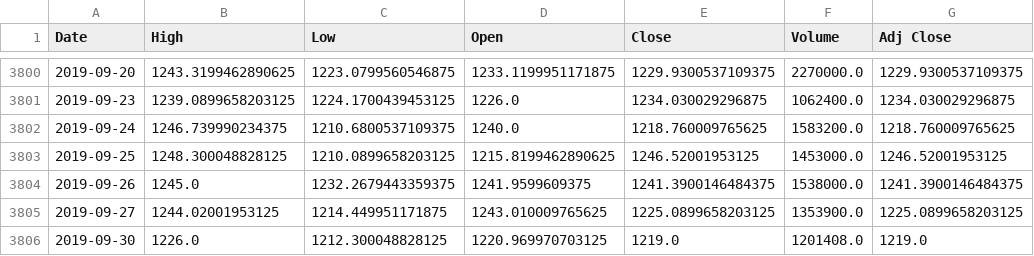
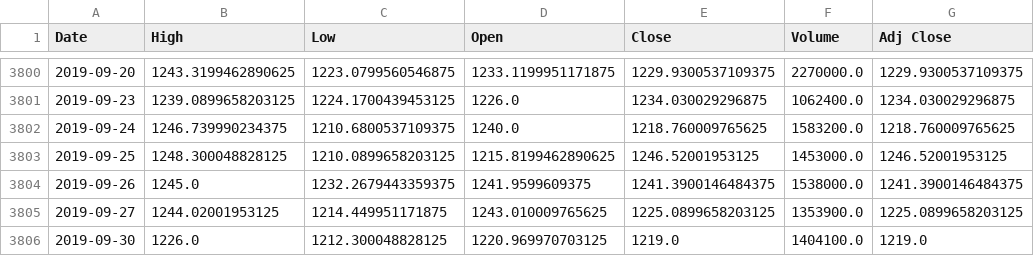
Before and after one commit to mingusone/FerengAI, a CSV file: resources/GOOG_data.csv, drawn as a sheet; only a part is shown, gaps mark what is left out.

```diff
--- a/resources/GOOG_data.csv
+++ b/resources/GOOG_data.csv
@@ -3805,2 +3805,2 @@ Date,High,Low,Open,Close,Volume,Adj Close
 2019-09-27,1244.02001953125,1214.449951171875,1243.010009765625,1225.0899658203125,1353900.0,1225.0899658203125
-2019-09-30,1226.0,1212.300048828125,1220.969970703125,1219.0,1201408.0,1219.0
+2019-09-30,1226.0,1212.300048828125,1220.969970703125,1219.0,1404100.0,1219.0
```
Also changed, not shown: resources/amzn_data.csv, resources/msft_data.csv, 4 other files.
